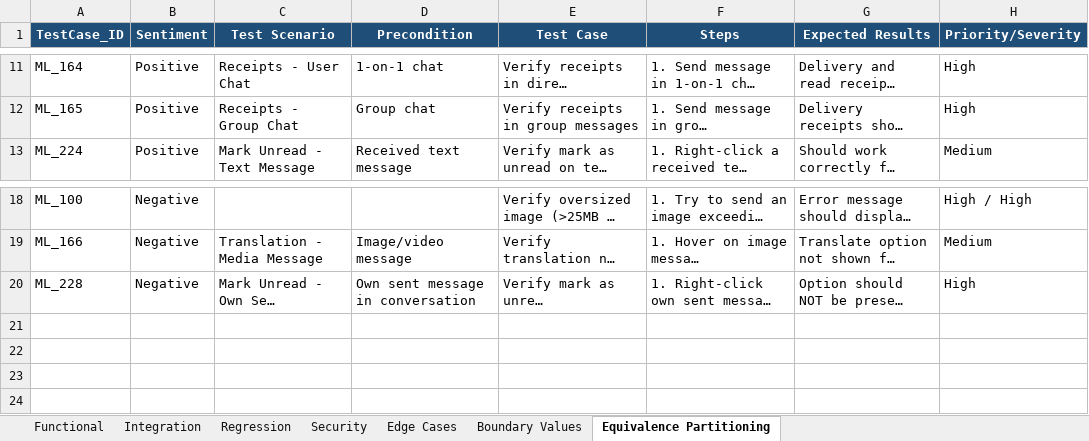
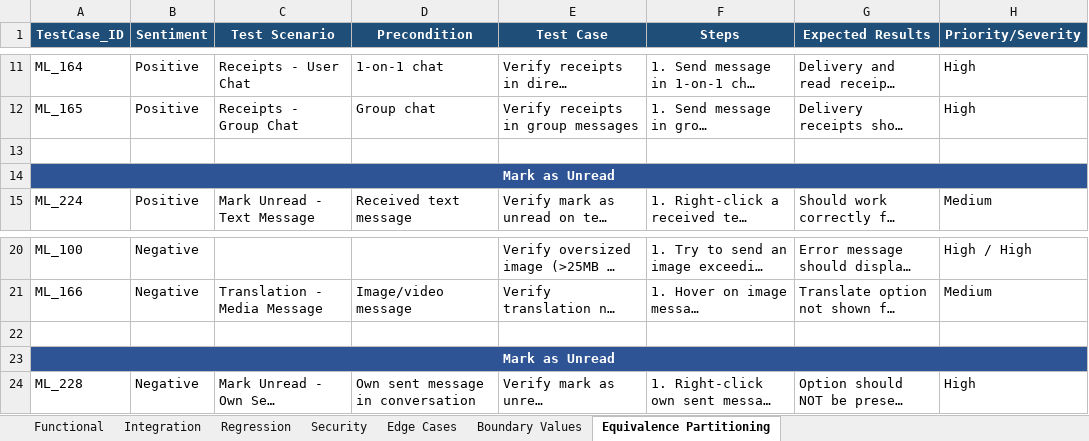
Before and after one commit to ishwar-borwar-cometchat/cometchat-test-cases, an Excel workbook: Message_List/Message_List_Test_Cases.xlsx, sheet Equivalence Partitioning, drawn as a sheet; only a part is shown, gaps mark what is left out; long unchanged cells end in …; values as stored, in another font and other column widths than the file's, no borders; the diff names each change by its address in the sheet, - before the commit and + after, or states it on an @@ line.

Commit message:
Add 'Mark as Unread' section headers in Message List sheets

```diff
--- a/Message_List/Message_List_Test_Cases.xlsx (sheet Equivalence Partitioning)
+++ b/Message_List/Message_List_Test_Cases.xlsx (sheet Equivalence Partitioning)
+row 13: (empty)
+row 14: Mark as Unread
+row 22: (empty)
+row 23: Mark as Unread
```
Also changed, not shown: sheet Integration, sheet Edge Cases, sheet Functional, sheet Security, sheet Regression, sheet Boundary Values.
